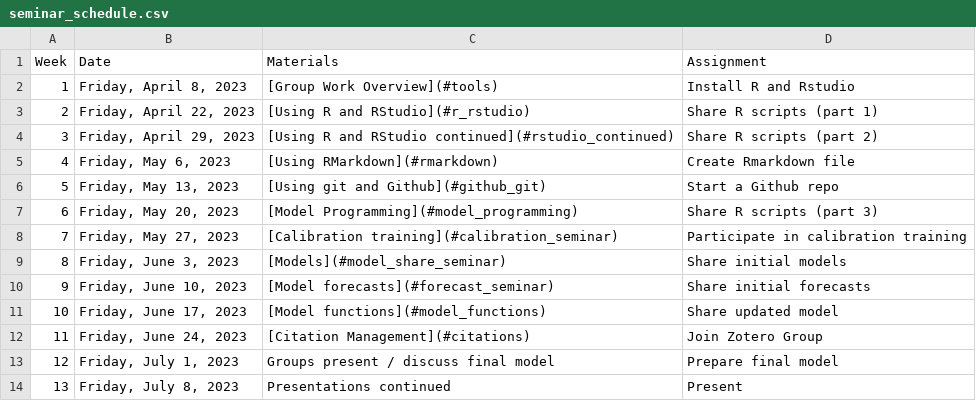
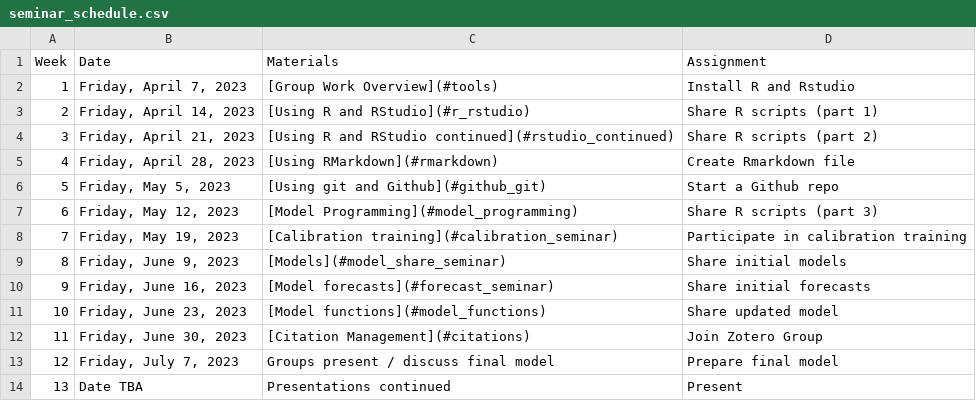
Before and after one commit to CWWhitney/Decision_Analysis_Course, a CSV file: seminar_schedule.csv, drawn as a sheet.

```diff
--- a/seminar_schedule.csv
+++ b/seminar_schedule.csv
@@ -1,14 +1,14 @@
 Week ,Date,Materials,Assignment
-1,"Friday, April 8, 2023",[Group Work Overview](#tools),Install R and Rstudio
-2,"Friday, April 22, 2023",[Using R and RStudio](#r_rstudio),Share R scripts (part 1)
-3,"Friday, April 29, 2023",[Using R and RStudio continued](#rstudio_continued),Share R scripts (part 2)
-4,"Friday, May 6, 2023",[Using RMarkdown](#rmarkdown),Create Rmarkdown file
-5,"Friday, May 13, 2023",[Using git and Github](#github_git),Start a Github repo
-6,"Friday, May 20, 2023",[Model Programming](#model_programming),Share R scripts (part 3)
-7,"Friday, May 27, 2023",[Calibration training](#calibration_seminar),Participate in calibration training
-8,"Friday, June 3, 2023",[Models](#model_share_seminar),Share initial models
-9,"Friday, June 10, 2023",[Model forecasts](#forecast_seminar),Share initial forecasts
-10,"Friday, June 17, 2023",[Model functions](#model_functions),Share updated model
-11,"Friday, June 24, 2023",[Citation Management](#citations),Join Zotero Group
-12,"Friday, July 1, 2023",Groups present / discuss final model,Prepare final model
-13,"Friday, July 8, 2023",Presentations continued,Present
+1,"Friday, April 7, 2023",[Group Work Overview](#tools),Install R and Rstudio
+2,"Friday, April 14, 2023",[Using R and RStudio](#r_rstudio),Share R scripts (part 1)
+3,"Friday, April 21, 2023",[Using R and RStudio continued](#rstudio_continued),Share R scripts (part 2)
+4,"Friday, April 28, 2023",[Using RMarkdown](#rmarkdown),Create Rmarkdown file
+5,"Friday, May 5, 2023",[Using git and Github](#github_git),Start a Github repo
+6,"Friday, May 12, 2023",[Model Programming](#model_programming),Share R scripts (part 3)
+7,"Friday, May 19, 2023",[Calibration training](#calibration_seminar),Participate in calibration training
+8,"Friday, June 9, 2023",[Models](#model_share_seminar),Share initial models
+9,"Friday, June 16, 2023",[Model forecasts](#forecast_seminar),Share initial forecasts
+10,"Friday, June 23, 2023",[Model functions](#model_functions),Share updated model
+11,"Friday, June 30, 2023",[Citation Management](#citations),Join Zotero Group
+12,"Friday, July 7, 2023",Groups present / discuss final model,Prepare final model
+13,Date TBA,Presentations continued,Present
```
Also changed, not shown: lecture_schedule.csv.
